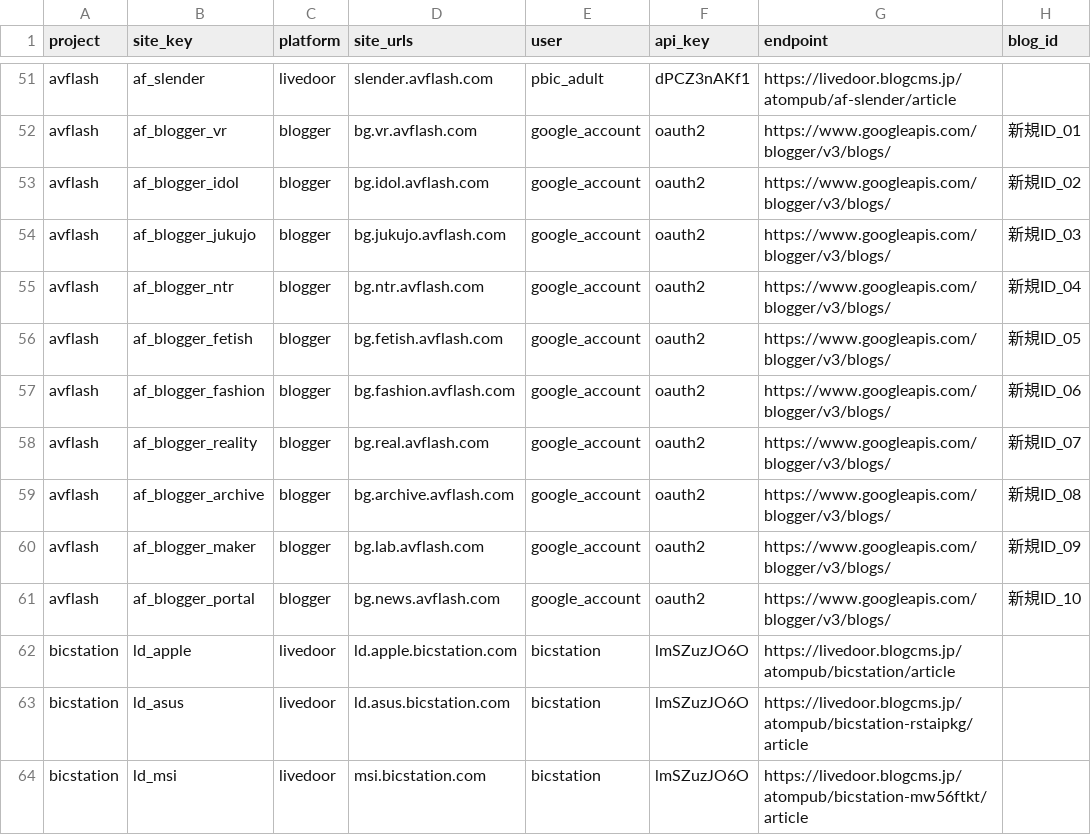
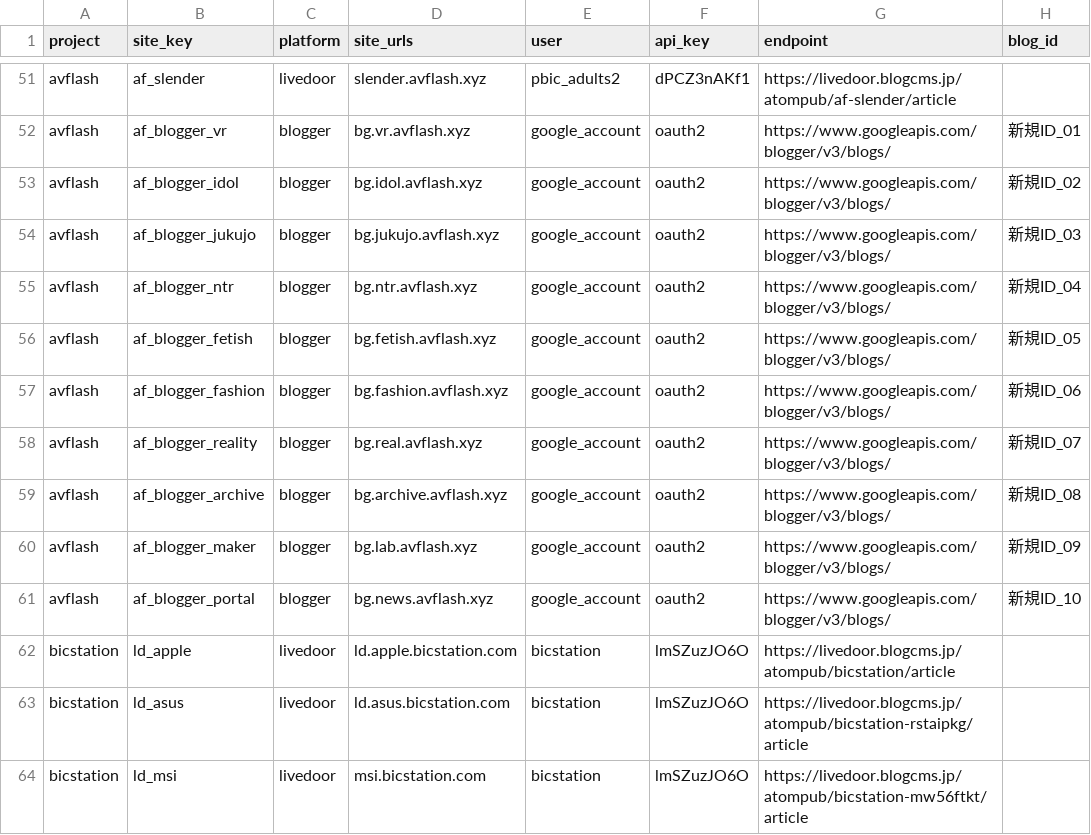
Before and after one commit to bicstation/shin-vps, a CSV file: django/api/management/commands/teitoku_settings/master_fleet.csv, drawn as a sheet; only a part is shown, gaps mark what is left out; the diff covers the shown part only; the diff names each change by its address in the sheet, - before the commit and + after, or states it on an @@ line.

```diff
--- a/django/api/management/commands/teitoku_settings/master_fleet.csv
+++ b/django/api/management/commands/teitoku_settings/master_fleet.csv
-D51 (site_urls): slender.avflash.com
+D51 (site_urls): slender.avflash.xyz
-E51 (user): pbic_adult
+E51 (user): pbic_adults2
-D52 (site_urls): bg.vr.avflash.com
+D52 (site_urls): bg.vr.avflash.xyz
-D53 (site_urls): bg.idol.avflash.com
+D53 (site_urls): bg.idol.avflash.xyz
-D54 (site_urls): bg.jukujo.avflash.com
+D54 (site_urls): bg.jukujo.avflash.xyz
-D55 (site_urls): bg.ntr.avflash.com
+D55 (site_urls): bg.ntr.avflash.xyz
-D56 (site_urls): bg.fetish.avflash.com
+D56 (site_urls): bg.fetish.avflash.xyz
-D57 (site_urls): bg.fashion.avflash.com
+D57 (site_urls): bg.fashion.avflash.xyz
-D58 (site_urls): bg.real.avflash.com
+D58 (site_urls): bg.real.avflash.xyz
-D59 (site_urls): bg.archive.avflash.com
+D59 (site_urls): bg.archive.avflash.xyz
-D60 (site_urls): bg.lab.avflash.com
+D60 (site_urls): bg.lab.avflash.xyz
-D61 (site_urls): bg.news.avflash.com
+D61 (site_urls): bg.news.avflash.xyz
```
Also changed, not shown: 58 edited cells elsewhere in this file, 5 other files.
